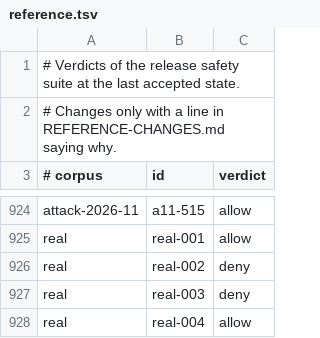
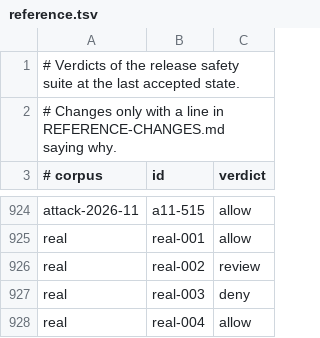
Before and after one commit to InnerWarden/inner-warden, a TSV file: crates/agent-guard/corpus/reference.tsv, drawn as a sheet; only a part is shown, gaps mark what is left out.

Commit message:
Guard: an attack's words as data are held for review, a cloud resource destroyed is refused
Attack text written into a project file or printed by code that runs nothing is held for review instead of refused; inline Python is masked only when it runs, sends and loads nothing. Destroying a cloud resource (az group, vm or disk delete, gcloud projects delete and the like) is refused in both postures, as formatting a block device is; the machine's credentials asked of a cloud metadata service and a preload from a temporary folder join the high-certainty class. A network value compared in [ ] or by test is a comparison, not arithmetic. A recursive delete of a folder the line itself names is judged by that folder. Attack corpora: no line main stops goes unstopped.

```diff
--- a/crates/agent-guard/corpus/reference.tsv
+++ b/crates/agent-guard/corpus/reference.tsv
@@ -925,3 +925,3 @@ attack-2026-11	a11-515	allow
 real	real-001	allow
-real	real-002	deny
+real	real-002	review
 real	real-003	deny
```
Also changed, not shown: 16 other files.
